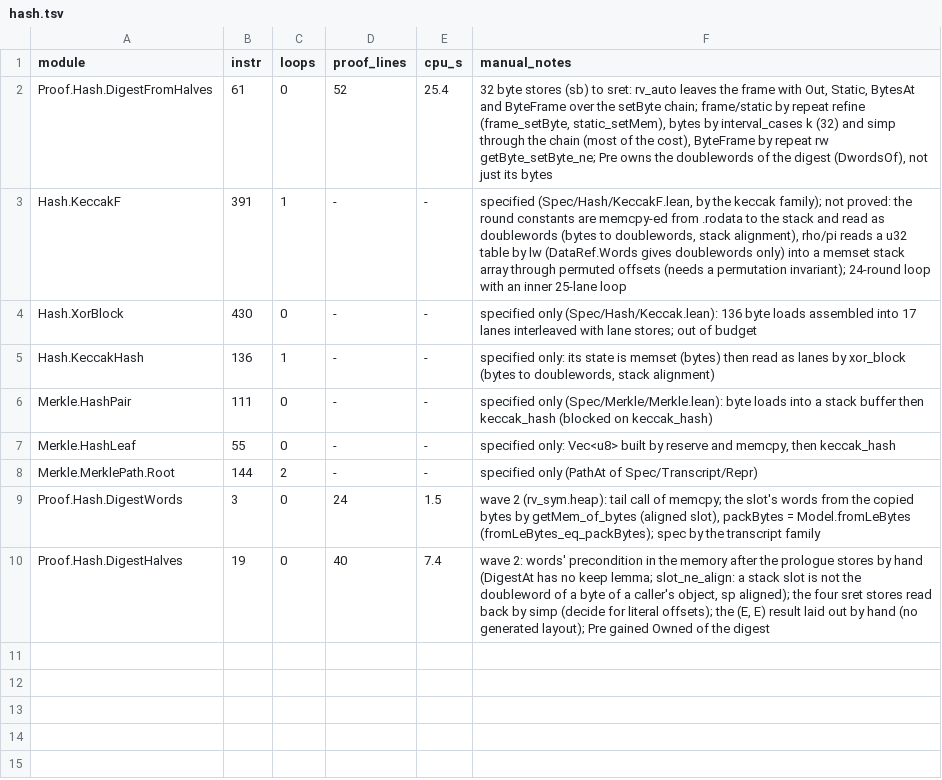
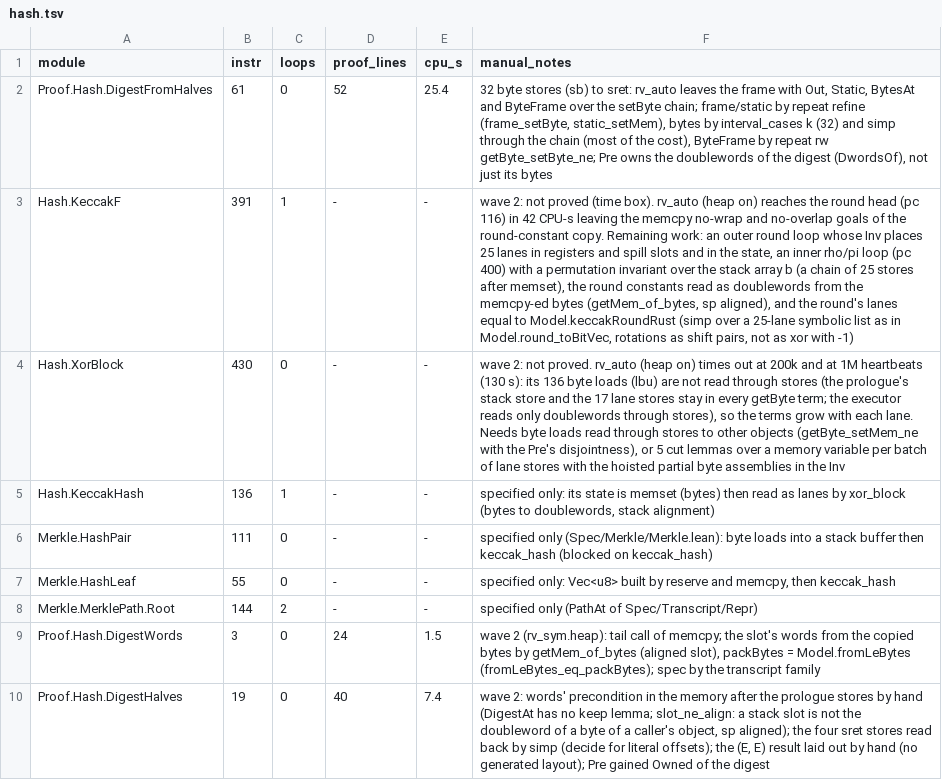
Before and after one commit to leanEthereum/leanVM, a TSV file: formal/rv64mc/notes/proof-log/hash.tsv, drawn as a sheet; the diff names each change by its address in the sheet, - before the commit and + after, or states it on an @@ line.

```diff
--- a/formal/rv64mc/notes/proof-log/hash.tsv
+++ b/formal/rv64mc/notes/proof-log/hash.tsv
-F3 (manual_notes): specified (Spec/Hash/KeccakF.lean, by the keccak family); not proved: the round constants are memcpy-ed from .rodata to the stack and read as doublewords (bytes to doublewords, stack alignment), rho/pi reads a u32 table by lw (DataRef.Words gives doublewords only) into a memset stack array through permuted offsets (needs a permutation invariant); 24-round loop with an inner 25-lane loop
+F3 (manual_notes): wave 2: not proved (time box). rv_auto (heap on) reaches the round head (pc 116) in 42 CPU-s leaving the memcpy no-wrap and no-overlap goals of the round-constant copy. Remaining work: an outer round loop whose Inv places 25 lanes in registers and spill slots and in the state, an inner rho/pi loop (pc 400) with a permutation invariant over the stack array b (a chain of 25 stores after memset), the round constants read as doublewords from the memcpy-ed bytes (getMem_of_bytes, sp aligned), and the round's lanes equal to Model.keccakRoundRust (simp over a 25-lane symbolic list as in Model.round_toBitVec, rotations as shift pairs, not as xor with -1)
-F4 (manual_notes): specified only (Spec/Hash/Keccak.lean): 136 byte loads assembled into 17 lanes interleaved with lane stores; out of budget
+F4 (manual_notes): wave 2: not proved. rv_auto (heap on) times out at 200k and at 1M heartbeats (130 s): its 136 byte loads (lbu) are not read through stores (the prologue's stack store and the 17 lane stores stay in every getByte term; the executor reads only doublewords through stores), so the terms grow with each lane. Needs byte loads read through stores to other objects (getByte_setMem_ne with the Pre's disjointness), or 5 cut lemmas over a memory variable per batch of lane stores with the hoisted partial byte assemblies in the Inv
```
Also changed, not shown: formal/rv64mc/notes/proof-log/field.tsv.
